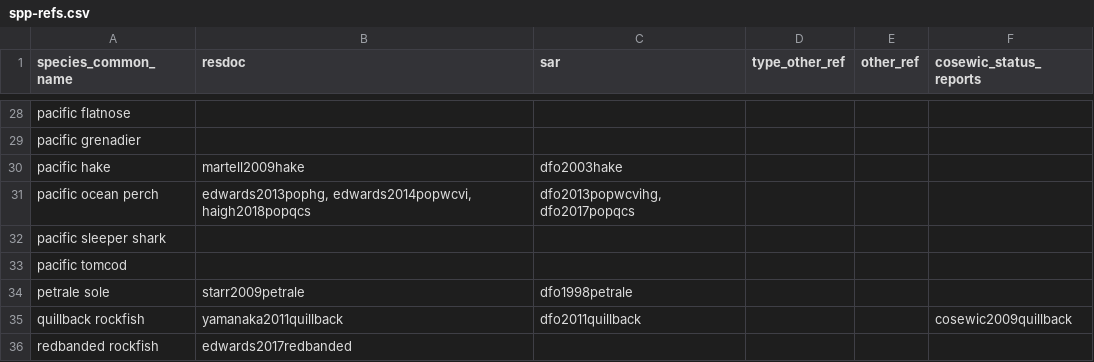
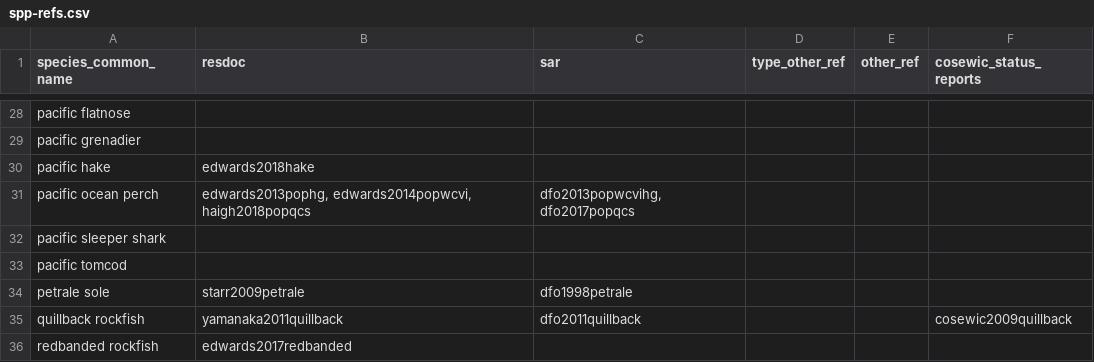
Before and after one commit to pbs-assess/gfsynopsis, a CSV file: report/spp-refs.csv, drawn as a sheet; only a part is shown, gaps mark what is left out.

Commit message:
Switch citation for hake

```diff
--- a/report/spp-refs.csv
+++ b/report/spp-refs.csv
@@ -29,3 +29,3 @@ pacific flatnose,,,,,
 pacific grenadier,,,,,
-pacific hake,martell2009hake,dfo2003hake,,,
+pacific hake,edwards2018hake,,,,
 pacific ocean perch,"edwards2013pophg, edwards2014popwcvi, haigh2018popqcs","dfo2013popwcvihg, dfo2017popqcs",,,
```
